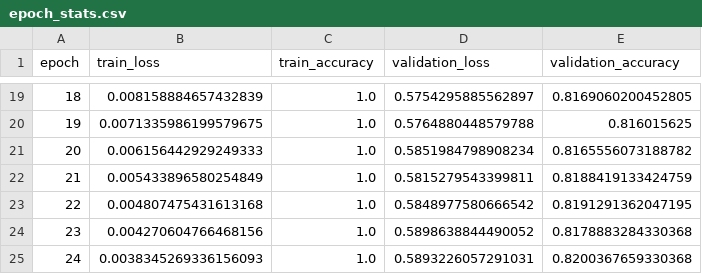
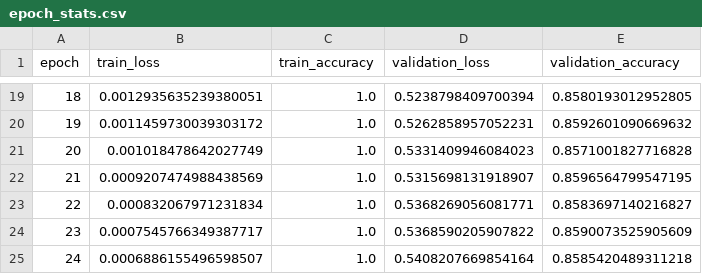
Before and after one commit to ronakdm/resnets, a CSV file: logs/loss_curve/myrtle_net_07/epoch_stats.csv, drawn as a sheet; only a part is shown, gaps mark what is left out; the diff covers the shown part only.

```diff
--- a/logs/loss_curve/myrtle_net_07/epoch_stats.csv
+++ b/logs/loss_curve/myrtle_net_07/epoch_stats.csv
@@ -19,7 +19,7 @@ epoch,train_loss,train_accuracy,validation_loss,validation_accuracy
-18,0.008158884657432839,1.0,0.5754295885562897,0.8169060200452805
-19,0.0071335986199579675,1.0,0.5764880448579788,0.816015625
-20,0.006156442929249333,1.0,0.5851984798908234,0.8165556073188782
-21,0.005433896580254849,1.0,0.5815279543399811,0.8188419133424759
-22,0.004807475431613168,1.0,0.5848977580666542,0.8191291362047195
-23,0.004270604766468156,1.0,0.5898638844490052,0.8178883284330368
-24,0.0038345269336156093,1.0,0.5893226057291031,0.8200367659330368
+18,0.0012935635239380051,1.0,0.5238798409700394,0.8580193012952805
+19,0.0011459730039303172,1.0,0.5262858957052231,0.8592601090669632
+20,0.001018478642027749,1.0,0.5331409946084023,0.8571001827716828
+21,0.0009207474988438569,1.0,0.5315698131918907,0.8596564799547195
+22,0.000832067971231834,1.0,0.5368269056081771,0.8583697140216827
+23,0.0007545766349387717,1.0,0.5368590205907822,0.8590073525905609
+24,0.0006886155496598507,1.0,0.5408207669854164,0.8585420489311218
```
Also changed, not shown: 64 edited cells elsewhere in this file, logs/loss_curve/myrtle_net_02/epoch_stats.csv, logs/loss_curve/myrtle_net_04/epoch_stats.csv, 35 other files.
